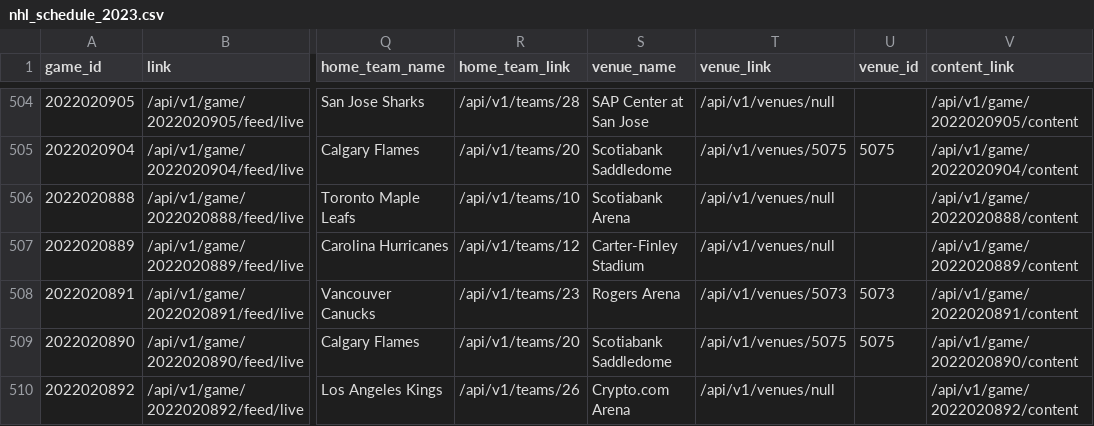
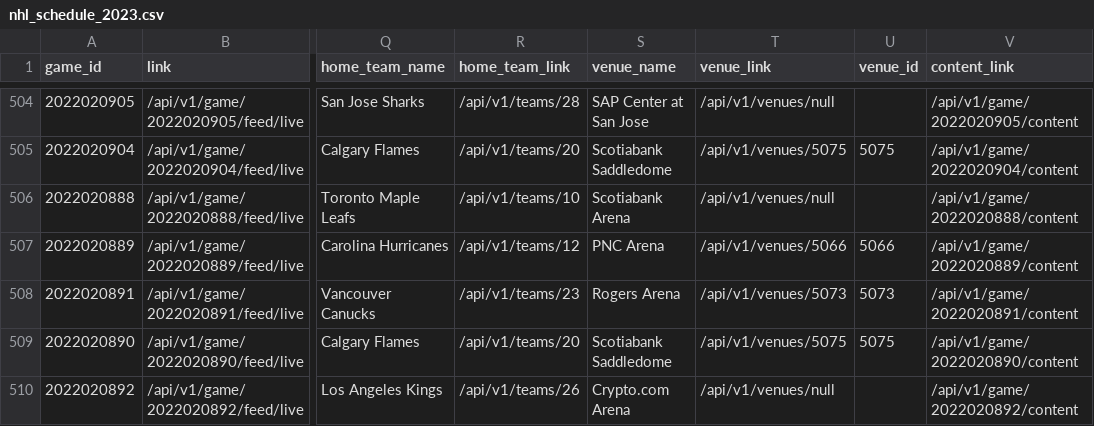
Before and after one commit to sportsdataverse/fastRhockey-data, a CSV file: nhl/schedules/csv/nhl_schedule_2023.csv, drawn as a sheet; only a part is shown, gaps mark what is left out; the diff names each change by its address in the sheet, - before the commit and + after, or states it on an @@ line.

Commit message:
NHL Play-by-Play and Schedules update (Start: 2023 End: 2023)

```diff
--- a/nhl/schedules/csv/nhl_schedule_2023.csv
+++ b/nhl/schedules/csv/nhl_schedule_2023.csv
-S507 (venue_name): Carter-Finley Stadium
+S507 (venue_name): PNC Arena
-T507 (venue_link): /api/v1/venues/null
+T507 (venue_link): /api/v1/venues/5066
-U507 (venue_id): (empty)
+U507 (venue_id): 5066
```
Also changed, not shown: 19 other files.
